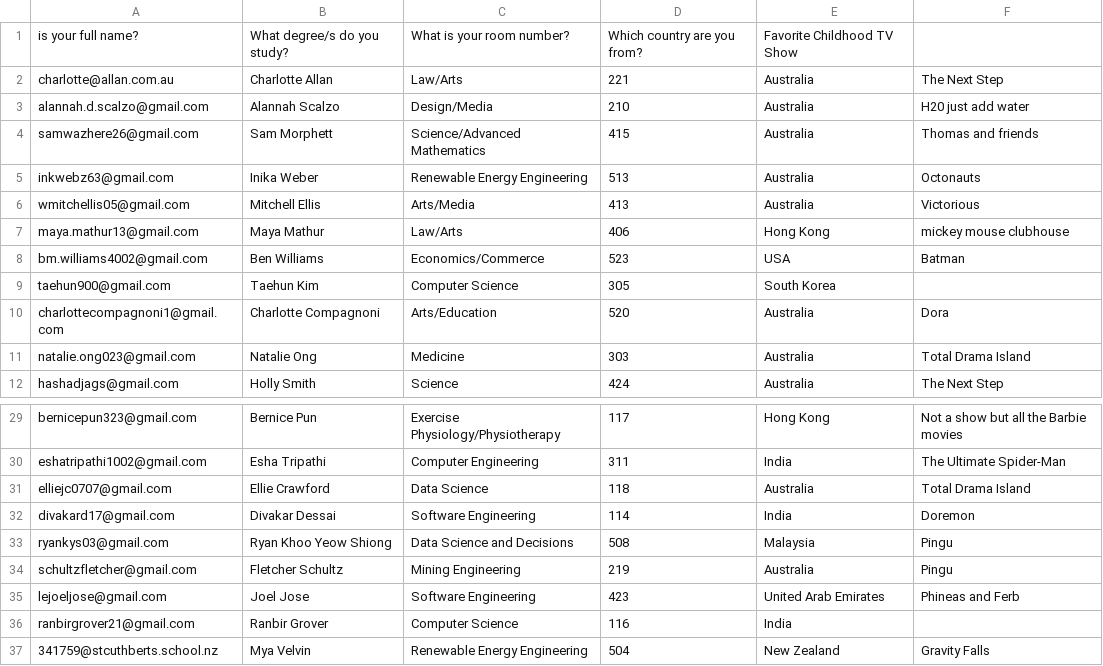
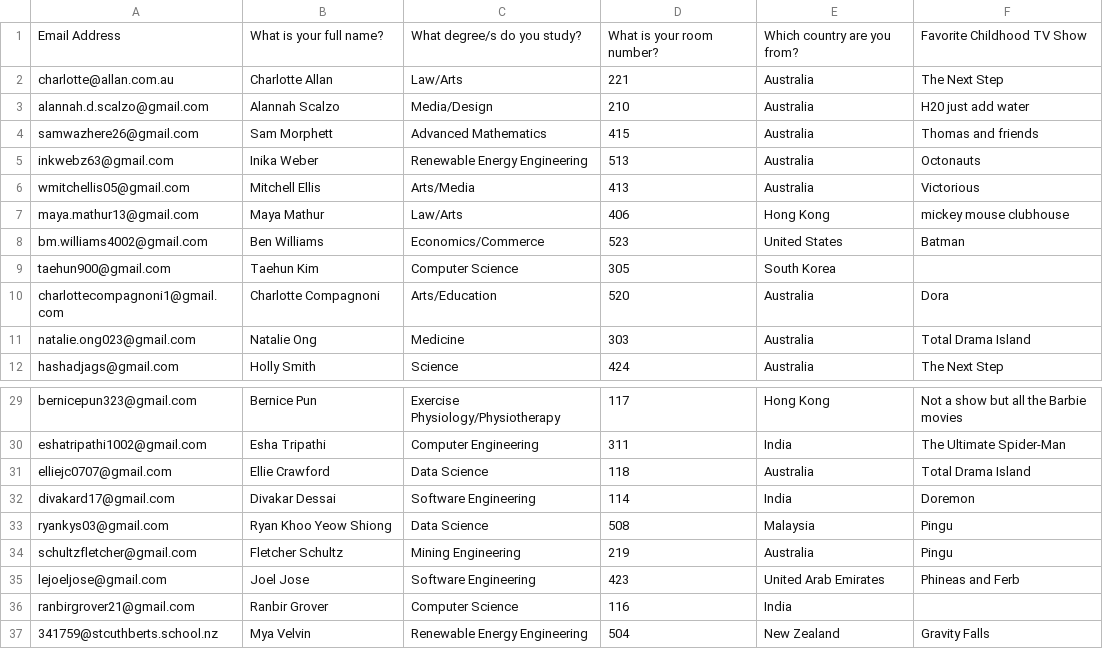
Before and after one commit to justjo3l/goldle, a CSV file: src/assets/gator-data.csv, drawn as a sheet; only a part is shown, gaps mark what is left out; the diff covers the shown part only.

Commit message:
Updated data for all 72 responses

```diff
--- a/src/assets/gator-data.csv
+++ b/src/assets/gator-data.csv
@@ -1,4 +1,4 @@
-is your full name?,What degree/s do you study?,What is your room number?,Which country are you from?,Favorite Childhood TV Show
+Email Address,What is your full name?,What degree/s do you study?,What is your room number?,Which country are you from?,Favorite Childhood TV Show
 charlotte@allan.com.au,Charlotte Allan,Law/Arts,221,Australia,The Next Step
-alannah.d.scalzo@gmail.com,Alannah Scalzo,Design/Media,210,Australia,H20 just add water
-samwazhere26@gmail.com,Sam Morphett,Science/Advanced Mathematics,415,Australia,Thomas and friends
+alannah.d.scalzo@gmail.com,Alannah Scalzo,Media/Design,210,Australia,H20 just add water
+samwazhere26@gmail.com,Sam Morphett,Advanced Mathematics,415,Australia,Thomas and friends
@@ -7,3 +7,3 @@ wmitchellis05@gmail.com,Mitchell Ellis,Arts/Media,413,Australia,Victorious
 maya.mathur13@gmail.com,Maya Mathur,Law/Arts,406,Hong Kong,mickey mouse clubhouse
-bm.williams4002@gmail.com,Ben Williams,Economics/Commerce,523,USA,Batman
+bm.williams4002@gmail.com,Ben Williams,Economics/Commerce,523,United States,Batman
 taehun900@gmail.com,Taehun Kim,Computer Science,305,South Korea,
@@ -32,3 +32,3 @@ elliejc0707@gmail.com,Ellie Crawford ,Data Science,118,Australia ,Total Drama Is
 divakard17@gmail.com,Divakar Dessai,Software Engineering,114,India,Doremon
-ryankys03@gmail.com,Ryan Khoo Yeow Shiong ,Data Science and Decisions ,508,Malaysia,Pingu
+ryankys03@gmail.com,Ryan Khoo Yeow Shiong,Data Science,508,Malaysia,Pingu
 schultzfletcher@gmail.com,Fletcher Schultz,Mining Engineering,219,Australia,Pingu
```
Also changed, not shown: 27 added rows and 3 edited cells elsewhere in this file, src/assets/faculty-data.csv, 2 other files.
